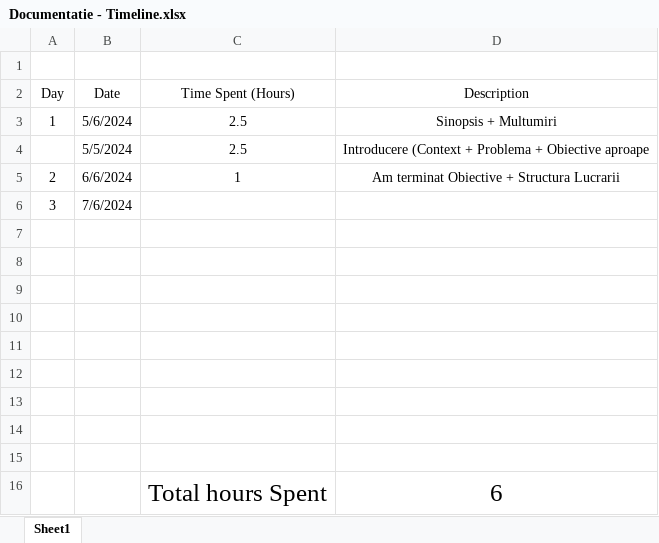
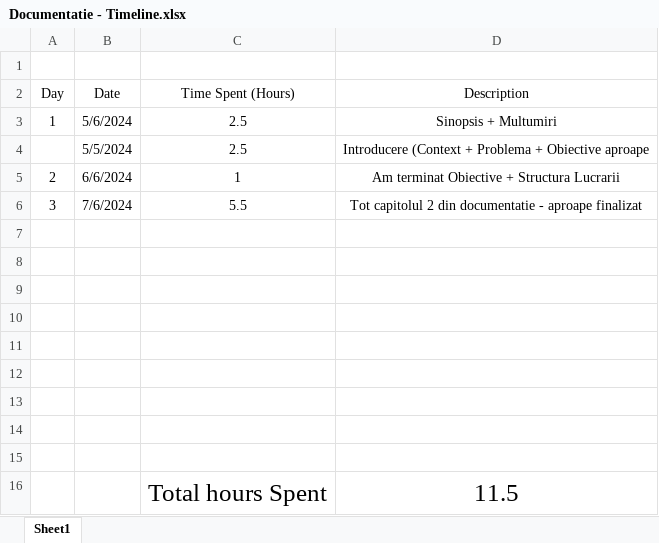
Before and after one commit to AlexandruOlteanu/SwapIt, an Excel workbook: files/documentation/Documentatie - Timeline.xlsx, sheet Sheet1, drawn as a sheet; values as stored, in another font and other column widths than the file's, no borders; the diff names each change by its address in the sheet, - before the commit and + after, or states it on an @@ line.

```diff
--- a/files/documentation/Documentatie - Timeline.xlsx (sheet Sheet1)
+++ b/files/documentation/Documentatie - Timeline.xlsx (sheet Sheet1)
-C6 (Time Spent (Hours)): (empty)
+C6 (Time Spent (Hours)): 5.5
-D6 (Description): (empty)
+D6 (Description): Tot capitolul 2 din documentatie - aproape finalizat
-D16 (Description): 6
+D16 (Description): 11.5
```
Also changed, not shown: 4 other files.
